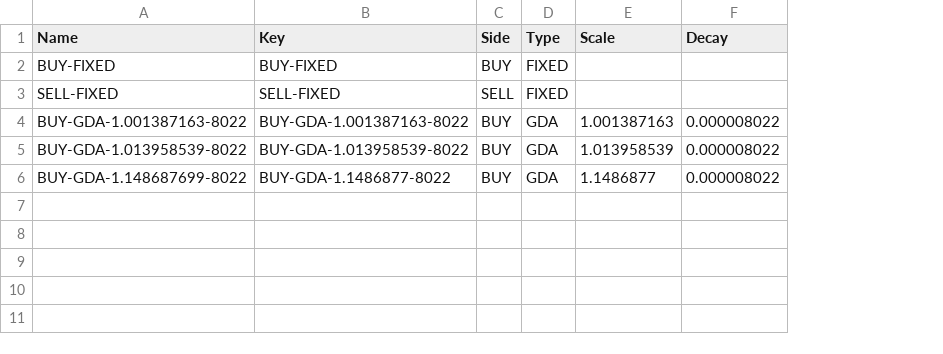
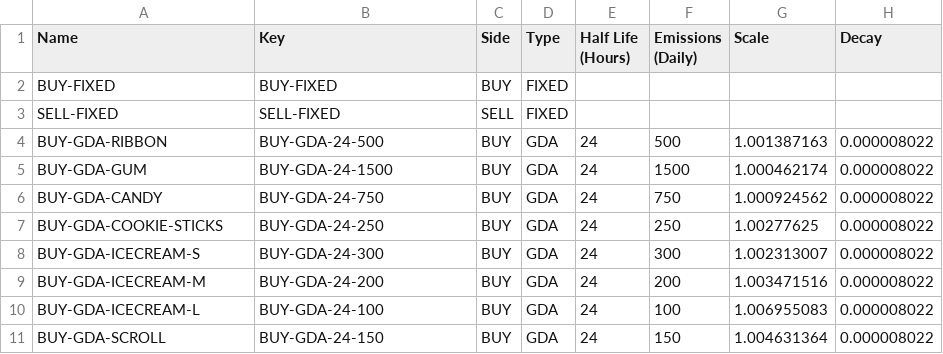
Before and after one commit to kanyaveral/kamigotchi, a CSV file: packages/contracts/src/deployment/world/data/listings/pricing.csv, drawn as a sheet; addresses are those after the commit; the diff names each change by its address in the sheet, - before the commit and + after, or states it on an @@ line.

Commit message:
update merchant emission rates (#1423)
daily emission rates updated across the board
- ribbon 500
- gum 1500
- candy 750
- cookie sticks 250
- ice cream (s) 300
- ice cream (m) 200
- ice cream (l) 100
- scrolls 150

```diff
--- a/packages/contracts/src/deployment/world/data/listings/pricing.csv
+++ b/packages/contracts/src/deployment/world/data/listings/pricing.csv
+column E (Half Life (Hours)), rows 4-6: all 24
+column F (Emissions (Daily)), rows 4-6: 500 | 1500 | 750
-A4 (Name): BUY-GDA-1.001387163-8022
+A4 (Name): BUY-GDA-RIBBON
-B4 (Key): BUY-GDA-1.001387163-8022
+B4 (Key): BUY-GDA-24-500
-A5 (Name): BUY-GDA-1.013958539-8022
+A5 (Name): BUY-GDA-GUM
-B5 (Key): BUY-GDA-1.013958539-8022
+B5 (Key): BUY-GDA-24-1500
-G5 (Scale): 1.013958539
+G5 (Scale): 1.000462174
-A6 (Name): BUY-GDA-1.148687699-8022
+A6 (Name): BUY-GDA-CANDY
-B6 (Key): BUY-GDA-1.1486877-8022
+B6 (Key): BUY-GDA-24-750
-G6 (Scale): 1.1486877
+G6 (Scale): 1.000924562
+row 7: BUY-GDA-COOKIE-STICKS | BUY-GDA-24-250 | BUY | GDA | 24 | 250 | 1.00277625 | 0.000008022
+row 8: BUY-GDA-ICECREAM-S | BUY-GDA-24-300 | BUY | GDA | 24 | 300 | 1.002313007 | 0.000008022
+row 9: BUY-GDA-ICECREAM-M | BUY-GDA-24-200 | BUY | GDA | 24 | 200 | 1.003471516 | 0.000008022
+row 10: BUY-GDA-ICECREAM-L | BUY-GDA-24-100 | BUY | GDA | 24 | 100 | 1.006955083 | 0.000008022
+row 11: BUY-GDA-SCROLL | BUY-GDA-24-150 | BUY | GDA | 24 | 150 | 1.004631364 | 0.000008022
```
Also changed, not shown: packages/contracts/src/deployment/world/data/listings/listings.csv, 1 other file.
